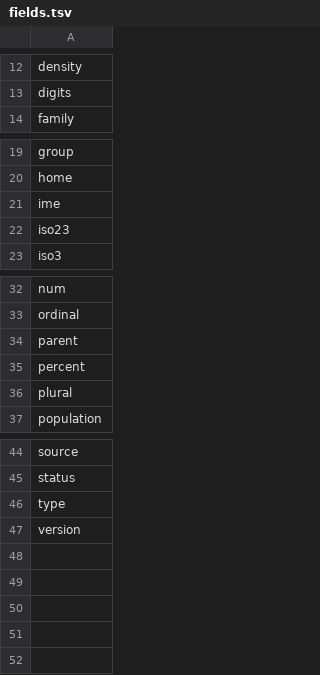
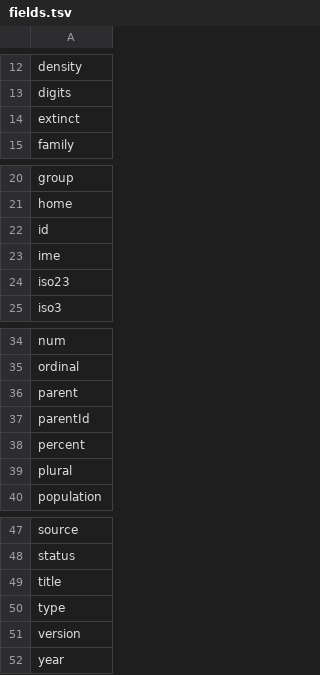
Before and after one commit to darosh/lingocharts, a TSV file: data/tsv/fields.tsv, drawn as a sheet; only a part is shown, gaps mark what is left out; the diff names each change by its address in the sheet, - before the commit and + after, or states it on an @@ line.

Commit message:
language extinct & usage stats

```diff
--- a/data/tsv/fields.tsv
+++ b/data/tsv/fields.tsv
+row 14: extinct
+row 22: id
+row 37: parentId
+row 49: title
+row 52: year
```
Also changed, not shown: 7 other files.
